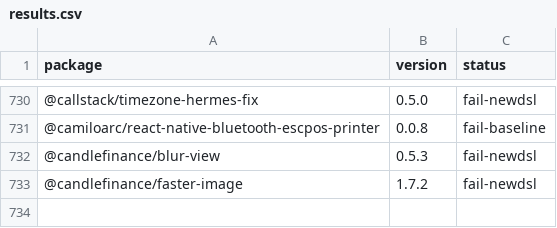
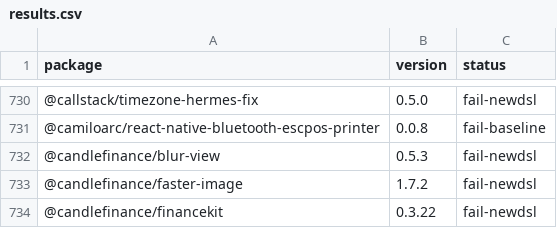
Before and after one commit to gabrieldonadel/agp-new-dsl, a CSV file: results.csv, drawn as a sheet; only a part is shown, gaps mark what is left out; the diff names each change by its address in the sheet, - before the commit and + after, or states it on an @@ line.

Commit message:
test(@candlefinance/financekit): fail-newdsl

```diff
--- a/results.csv
+++ b/results.csv
+row 734: @candlefinance/financekit | 0.3.22 | fail-newdsl
```
Also changed, not shown: 1 other file.
